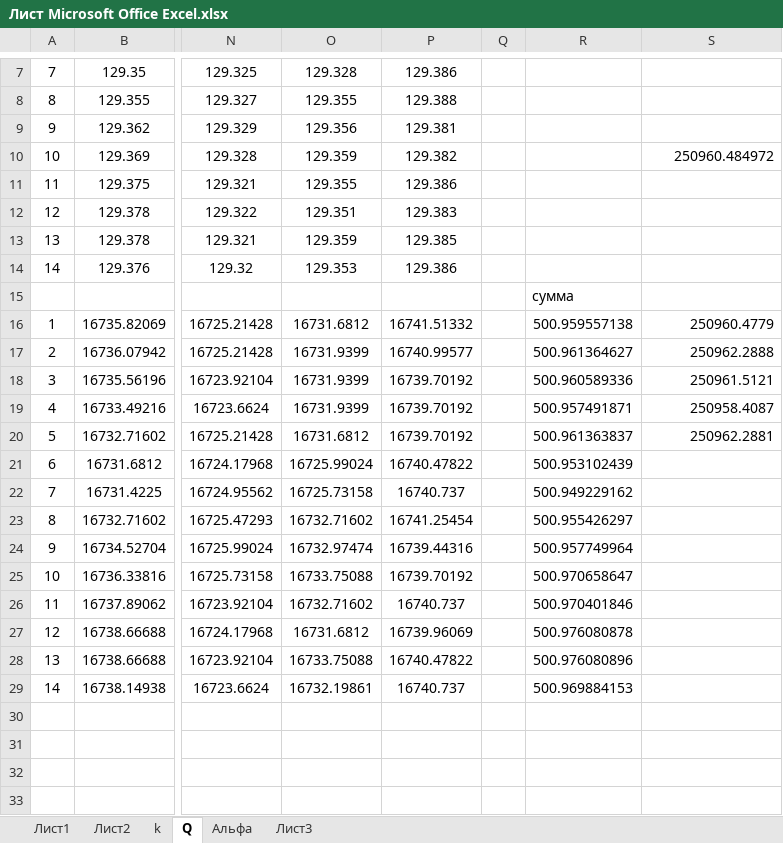
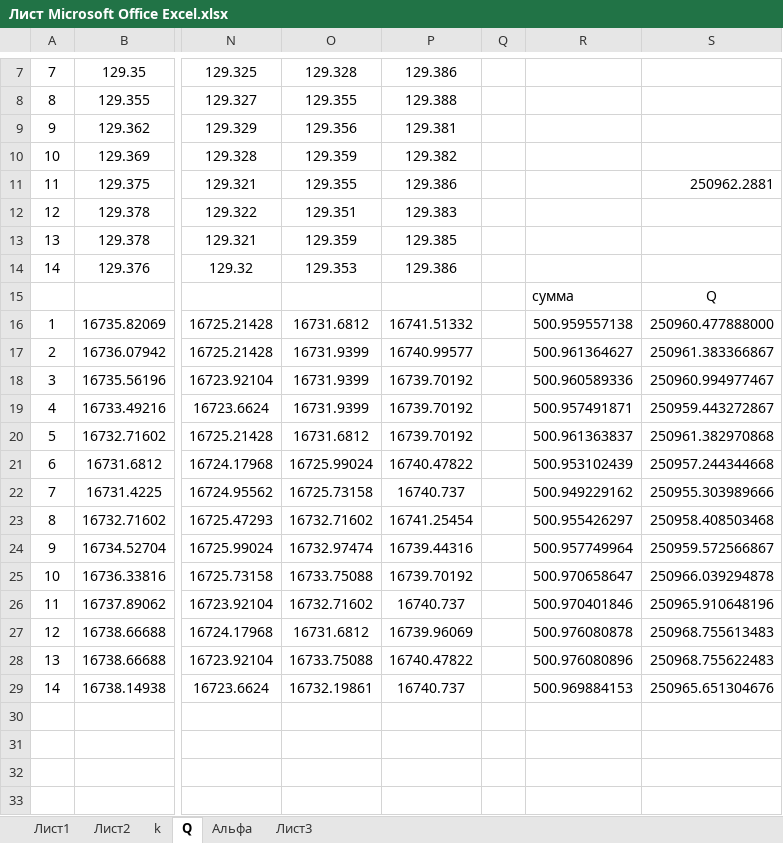
Before and after one commit to maksim-aleks01/KR_MS, an Excel workbook: Лист Microsoft Office Excel.xlsx, sheet Q, drawn as a sheet; only a part is shown, gaps mark what is left out; values as stored, in another font and other column widths than the file's, no borders; the diff covers the shown part only; the diff names each change by its address in the sheet, - before the commit and + after, or states it on an @@ line.

```diff
--- a/Лист Microsoft Office Excel.xlsx (sheet Q)
+++ b/Лист Microsoft Office Excel.xlsx (sheet Q)
-S10: 250960.484972
+S10: (empty)
-S11: (empty)
+S11: 250962.2881
-S15: (empty)
+S15: Q
-S16: 250960.4779
+S16: 250960.477888000
-S17: 250962.2888
+S17: 250961.383366867
-S18: 250961.5121
+S18: 250960.994977467
-S19: 250958.4087
+S19: 250959.443272867
-S20: 250962.2881
+S20: 250961.382970868
-S21: (empty)
+S21: 250957.244344668
-S22: (empty)
+S22: 250955.303989666
-S23: (empty)
+S23: 250958.408503468
-S24: (empty)
+S24: 250959.572566867
-S25: (empty)
+S25: 250966.039294878
-S26: (empty)
+S26: 250965.910648196
-S27: (empty)
+S27: 250968.755613483
-S28: (empty)
+S28: 250968.755622483
-S29: (empty)
+S29: 250965.651304676
```
Also changed, not shown: 9 added rows elsewhere in this sheet, sheet Альфа, sheet k, 9 other files.
